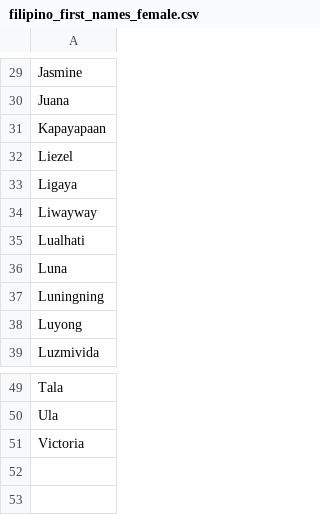
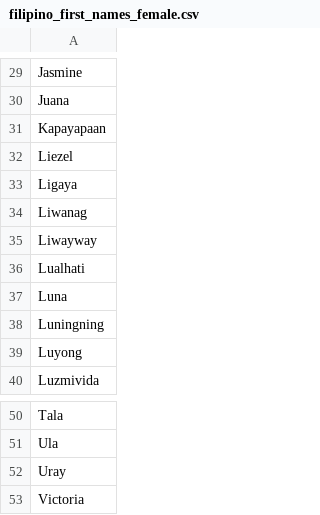
Before and after one commit to Viktor-Butkovich/Second-Earth-game, a CSV file: text/names/filipino_first_names_female.csv, drawn as a sheet; only a part is shown, gaps mark what is left out; the diff names each change by its address in the sheet, - before the commit and + after, or states it on an @@ line.

```diff
--- a/text/names/filipino_first_names_female.csv
+++ b/text/names/filipino_first_names_female.csv
+row 34: Liwanag
+row 52: Uray
```
Also changed, not shown: text/names/american_first_names_female.csv, text/names/american_first_names_male.csv, 7 other files.
